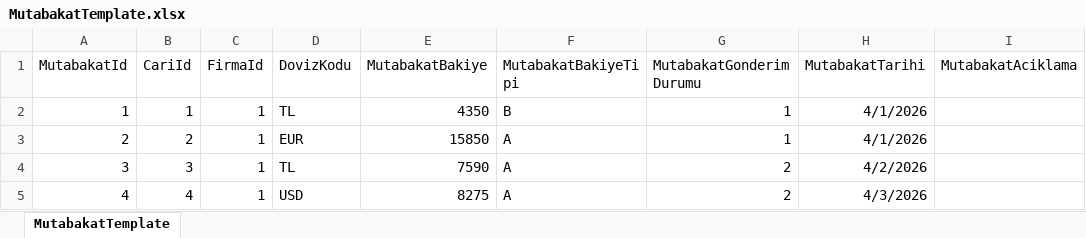
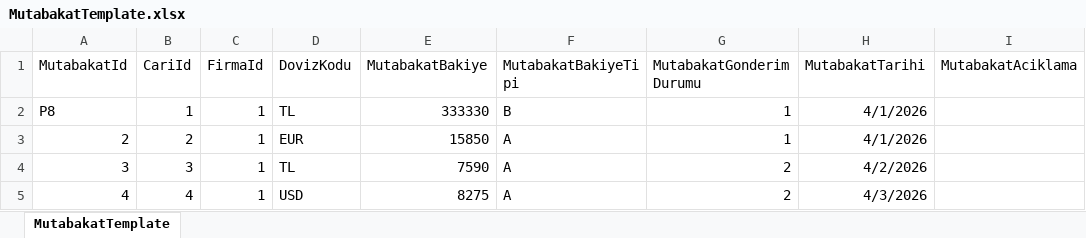
Before and after one commit to kbravrl/EMutabakat, an Excel workbook: wwwroot/templates/MutabakatTemplate.xlsx, sheet MutabakatTemplate, drawn as a sheet; values as stored, in another font and other column widths than the file's, no borders; the diff names each change by its address in the sheet, - before the commit and + after, or states it on an @@ line.

```diff
--- a/wwwroot/templates/MutabakatTemplate.xlsx (sheet MutabakatTemplate)
+++ b/wwwroot/templates/MutabakatTemplate.xlsx (sheet MutabakatTemplate)
-A2 (MutabakatId): 1
+A2 (MutabakatId): P8
-E2 (MutabakatBakiye): 4350
+E2 (MutabakatBakiye): 333330
```
Also changed, not shown: wwwroot/templates/KullaniciTemplate.xlsx, 31 other files.
